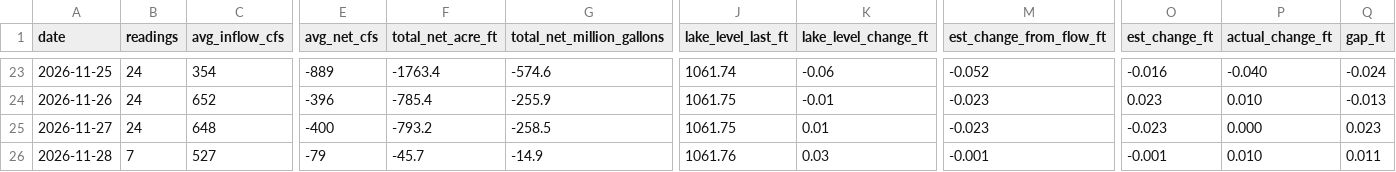
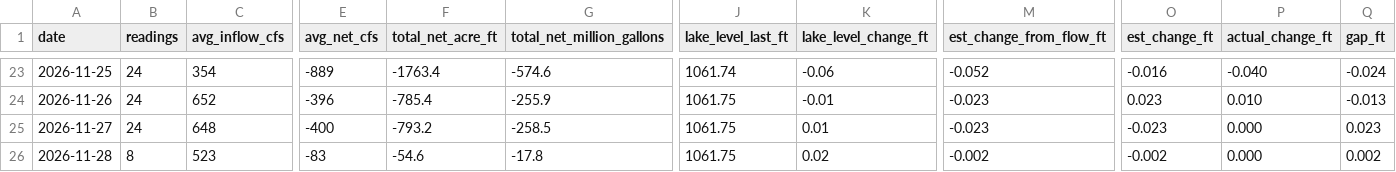
Before and after one commit to rjcanfield139-thwg/lake-lanier-logger, a CSV file: data/lake_lanier_daily.csv, drawn as a sheet; only a part is shown, gaps mark what is left out; the diff covers the shown part only; the diff names each change by its address in the sheet, - before the commit and + after, or states it on an @@ line.

```diff
--- a/data/lake_lanier_daily.csv
+++ b/data/lake_lanier_daily.csv
-B26 (readings): 7
+B26 (readings): 8
-C26 (avg_inflow_cfs): 527
+C26 (avg_inflow_cfs): 523
-E26 (avg_net_cfs): -79
+E26 (avg_net_cfs): -83
-F26 (total_net_acre_ft): -45.7
+F26 (total_net_acre_ft): -54.6
-G26 (total_net_million_gallons): -14.9
+G26 (total_net_million_gallons): -17.8
-J26 (lake_level_last_ft): 1061.76
+J26 (lake_level_last_ft): 1061.75
-K26 (lake_level_change_ft): 0.03
+K26 (lake_level_change_ft): 0.02
-M26 (est_change_from_flow_ft): -0.001
+M26 (est_change_from_flow_ft): -0.002
-O26 (est_change_ft): -0.001
+O26 (est_change_ft): -0.002
-P26 (actual_change_ft): 0.010
+P26 (actual_change_ft): 0.000
-Q26 (gap_ft): 0.011
+Q26 (gap_ft): 0.002
```
Also changed, not shown: 1 edited cell elsewhere in this file, data/lake_lanier_log.csv.
